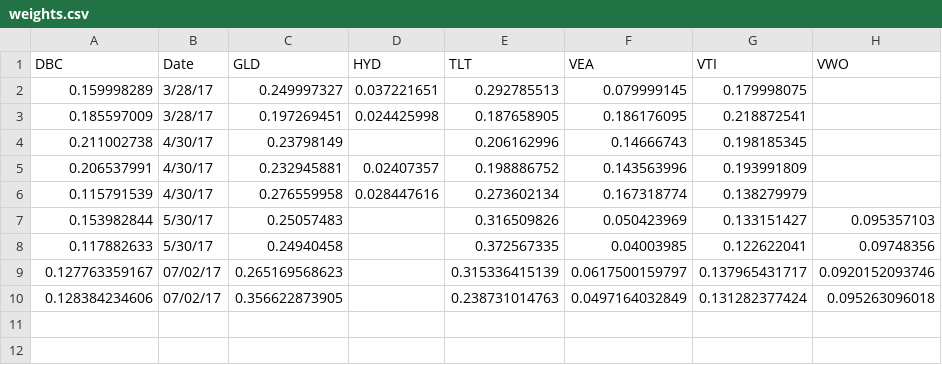
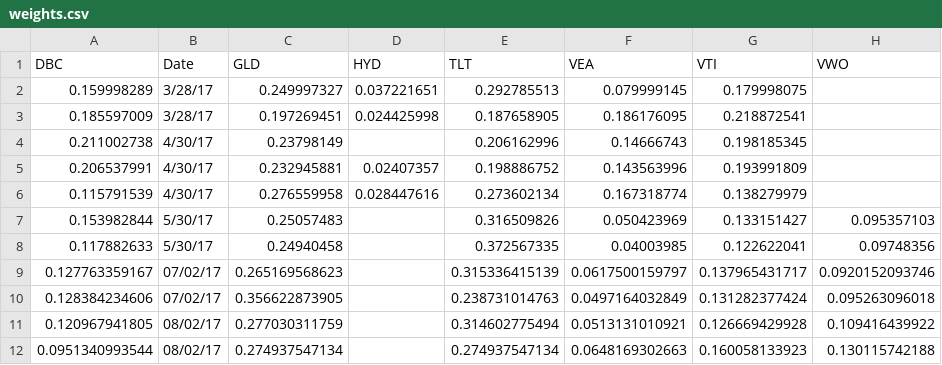
Before and after one commit to handrew/all-weather-for-noobs, a CSV file: output/weights.csv, drawn as a sheet; the diff names each change by its address in the sheet, - before the commit and + after, or states it on an @@ line.

Commit message:
August weights

```diff
--- a/output/weights.csv
+++ b/output/weights.csv
+row 11: 0.120967941805 | 08/02/17 | 0.277030311759 |  | 0.314602775494 | 0.0513131010921 | 0.126669429928 | 0.109416439922
+row 12: 0.0951340993544 | 08/02/17 | 0.274937547134 |  | 0.274937547134 | 0.0648169302663 | 0.160058133923 | 0.130115742188
```
